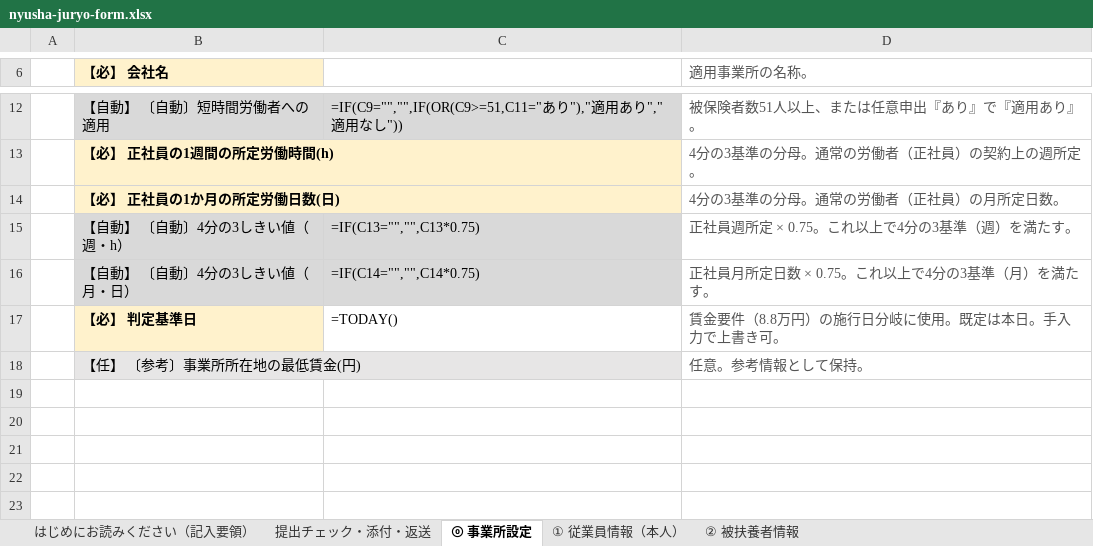
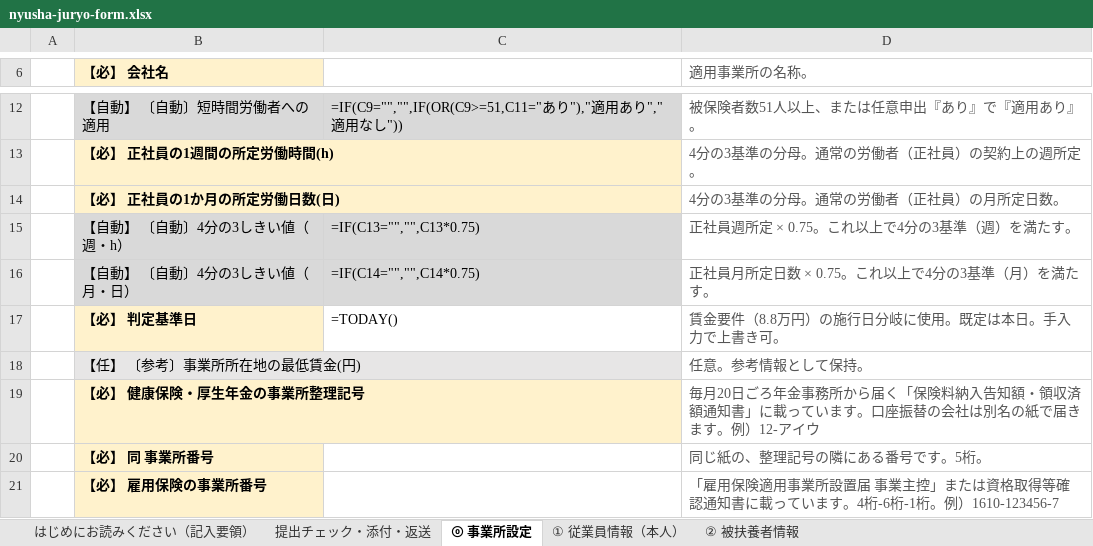
Before and after one commit to akihirokondo0613/minano-sr-hp, an Excel workbook: go/xlsx/nyusha-juryo-form.xlsx, sheet ⓪ 事業所設定, drawn as a sheet; only a part is shown, gaps mark what is left out; values as stored, in another font and other column widths than the file's, no borders; formulas without a stored value are shown as written; conditional formats not drawn; the diff names each change by its address in the sheet, - before the commit and + after, or states it on an @@ line.

```diff
--- a/go/xlsx/nyusha-juryo-form.xlsx (sheet ⓪ 事業所設定)
+++ b/go/xlsx/nyusha-juryo-form.xlsx (sheet ⓪ 事業所設定)
+row 19:  | 【必】 健康保険・厚生年金の事業所整理記号 |  | 毎月20日ごろ年金事務所から届く「保険料納入告知額・領収済額通知書」に載っています。口座振替の会社は別名の紙で届きます。例）12-アイウ
+row 20:  | 【必】 同 事業所番号 |  | 同じ紙の、整理記号の隣にある番号です。5桁。
+row 21:  | 【必】 雇用保険の事業所番号 |  | 「雇用保険適用事業所設置届 事業主控」または資格取得等確認通知書に載っています。4桁-6桁-1桁。例）1610-123456-7
```
Also changed, not shown: sheet ① 従業員情報（本人）, sheet 提出チェック・添付・返送, go/xlsx/rosai-juryo-form.xlsx, go/xlsx/sanikukyu-juryo-form.xlsx, 2 other files.
